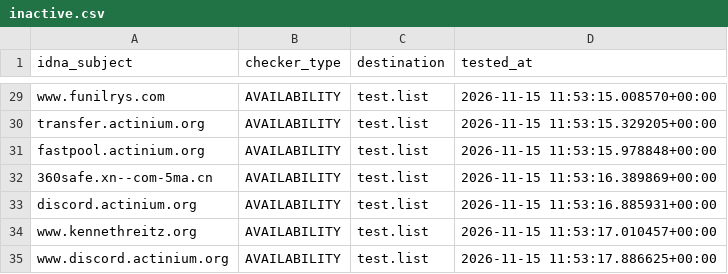
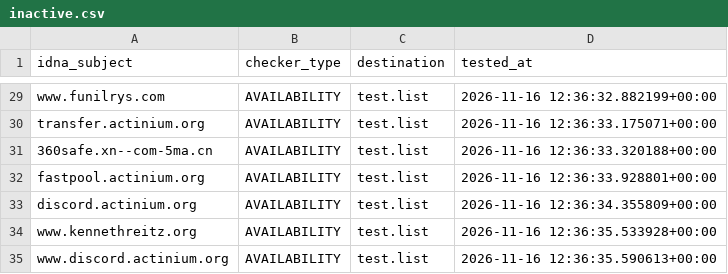
Before and after one commit to PyFunceble/ci_test, a CSV file: .pyfunceble/inactive.csv, drawn as a sheet; only a part is shown, gaps mark what is left out; removed rows and columns are numbered as before the commit, all else as after; the diff covers the shown part only; the diff names each change by its address in the sheet, - before the commit and + after, or states it on an @@ line.

```diff
--- a/.pyfunceble/inactive.csv
+++ b/.pyfunceble/inactive.csv
-D29 (tested_at): 2026-11-15 11:53:15.008570+00:00
+D29 (tested_at): 2026-11-16 12:36:32.882199+00:00
-D30 (tested_at): 2026-11-15 11:53:15.329205+00:00
+D30 (tested_at): 2026-11-16 12:36:33.175071+00:00
-row 31: fastpool.actinium.org | AVAILABILITY | test.list | 2026-11-15 11:53:15.978848+00:00
-D31 (tested_at): 2026-11-15 11:53:16.389869+00:00
+D31 (tested_at): 2026-11-16 12:36:33.320188+00:00
+row 32: fastpool.actinium.org | AVAILABILITY | test.list | 2026-11-16 12:36:33.928801+00:00
-D33 (tested_at): 2026-11-15 11:53:16.885931+00:00
+D33 (tested_at): 2026-11-16 12:36:34.355809+00:00
-D34 (tested_at): 2026-11-15 11:53:17.010457+00:00
+D34 (tested_at): 2026-11-16 12:36:35.533928+00:00
-D35 (tested_at): 2026-11-15 11:53:17.886625+00:00
+D35 (tested_at): 2026-11-16 12:36:35.590613+00:00
```
Also changed, not shown: 2 added rows, 2 removed rows and 26 edited cells elsewhere in this file, 8 other files.
